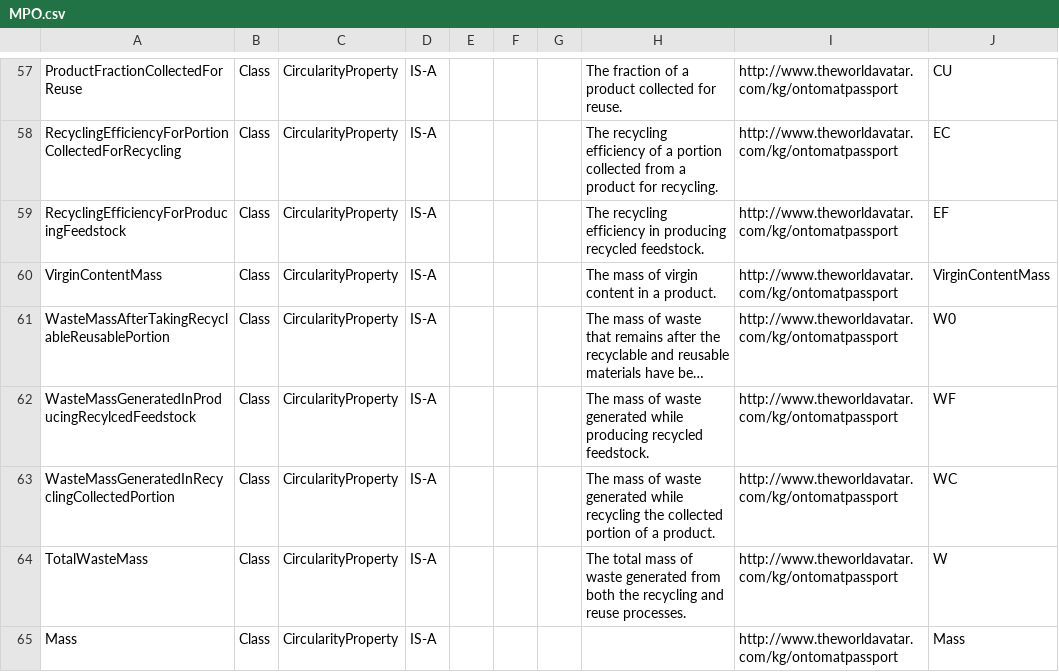
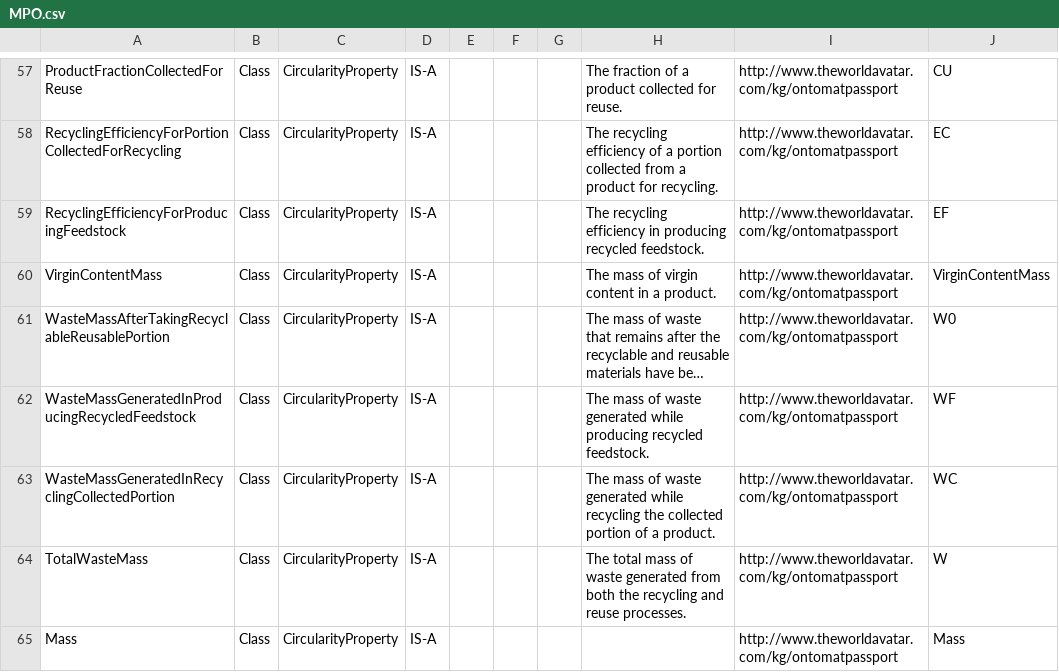
Before and after one commit to TheWorldAvatar/ontology, a CSV file: ontology/ontomatpassport/MPO.csv, drawn as a sheet; only a part is shown, gaps mark what is left out; long unchanged cells end in …; the diff names each change by its address in the sheet, - before the commit and + after, or states it on an @@ line.

Commit message:
dev-composite-materials-ontology: Corrected typo in WasteMassGeneratedInProducingRecycledFeedstock.

```diff
--- a/ontology/ontomatpassport/MPO.csv
+++ b/ontology/ontomatpassport/MPO.csv
-A62: WasteMassGeneratedInProducingRecylcedFeedstock
+A62: WasteMassGeneratedInProducingRecycledFeedstock
```
Also changed, not shown: ontology/ontomatpassport/OntoMatPassportAll.csv, 2 other files.
